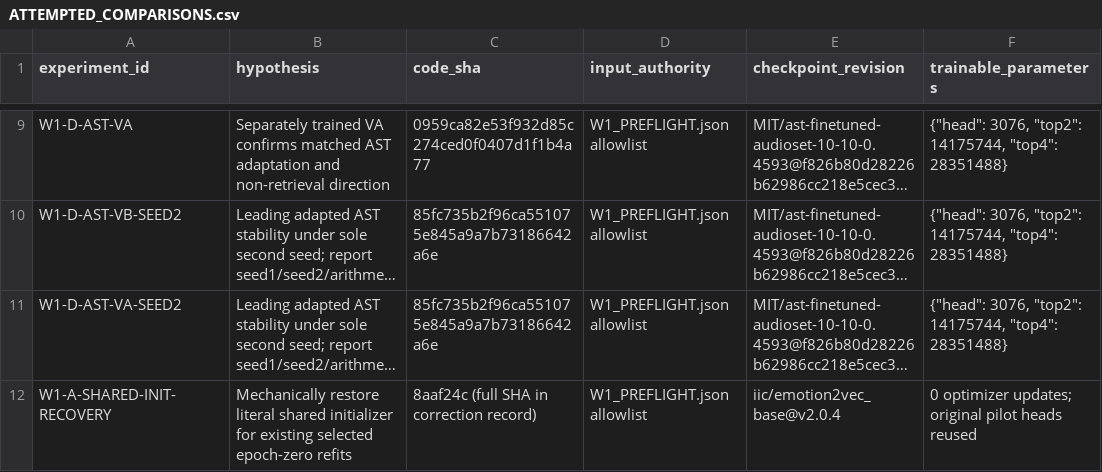
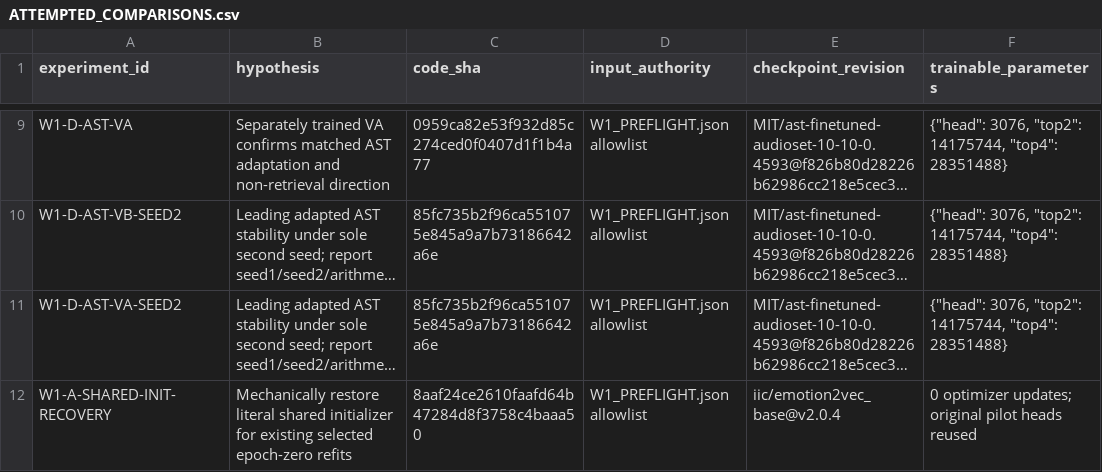
Before and after one commit to khalwaniev/defhs, a CSV file: runs/RS-DEFHS-SYSTEM3-WAVE1-001/ATTEMPTED_COMPARISONS.csv, drawn as a sheet; only a part is shown, gaps mark what is left out; long unchanged cells end in …; the diff names each change by its address in the sheet, - before the commit and + after, or states it on an @@ line.

Commit message:
Record Wave1 recovery evidence and exact Drive preservation blocker

```diff
--- a/runs/RS-DEFHS-SYSTEM3-WAVE1-001/ATTEMPTED_COMPARISONS.csv
+++ b/runs/RS-DEFHS-SYSTEM3-WAVE1-001/ATTEMPTED_COMPARISONS.csv
-C12 (code_sha): 8aaf24c (full SHA in correction record)
+C12 (code_sha): 8aaf24ce2610faafd64b47284d8f3758c4baaa50
```
Also changed, not shown: 10 other files.
